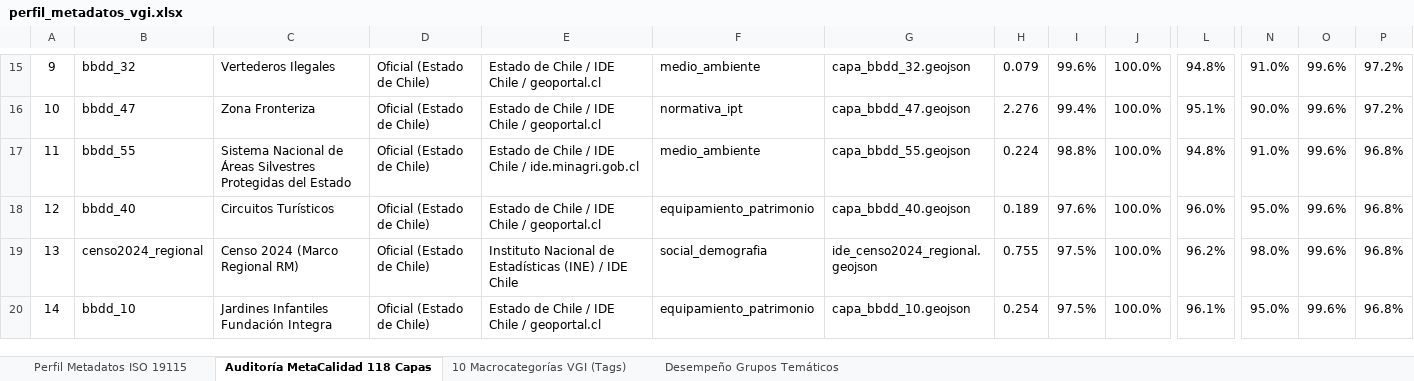
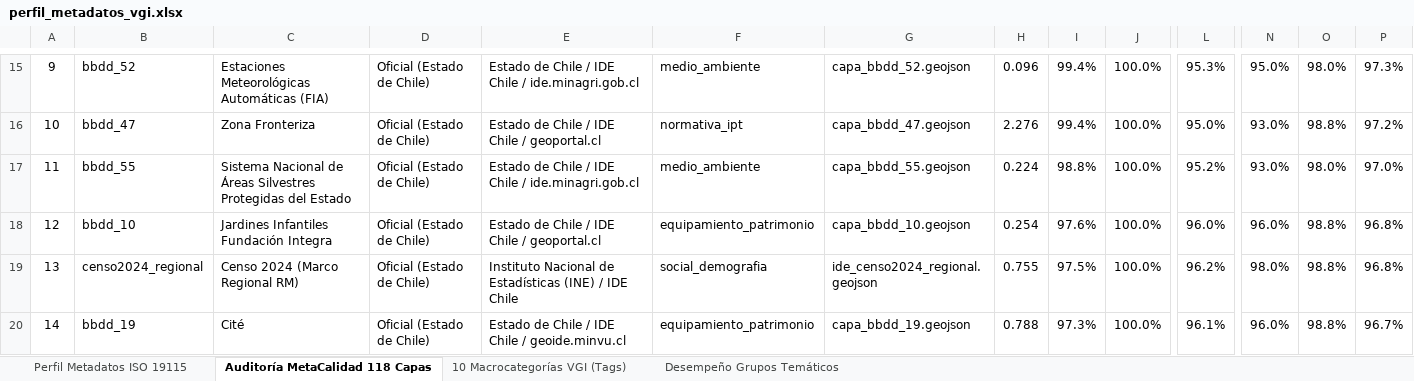
Before and after one commit to GEOJOTA/atlas_vgi_territorial, an Excel workbook: docs/perfil_metadatos_vgi.xlsx, sheet Auditoría MetaCalidad 118 Capas, drawn as a sheet; only a part is shown, gaps mark what is left out; values as stored, in another font and other column widths than the file's, no borders; the diff covers the shown part only; the diff names each change by its address in the sheet, - before the commit and + after, or states it on an @@ line.

Commit message:
feat(datos): integrar boton y paquete de descarga completa de la base de datos en zip con extractos geofabrik, capas oficiales y catalogos

```diff
--- a/docs/perfil_metadatos_vgi.xlsx (sheet Auditoría MetaCalidad 118 Capas)
+++ b/docs/perfil_metadatos_vgi.xlsx (sheet Auditoría MetaCalidad 118 Capas)
-B15: bbdd_32
+B15: bbdd_52
-C15: Vertederos Ilegales
+C15: Estaciones Meteorológicas Automáticas (FIA)
-E15: Estado de Chile / IDE Chile / geoportal.cl
+E15: Estado de Chile / IDE Chile / ide.minagri.gob.cl
-G15: capa_bbdd_32.geojson
+G15: capa_bbdd_52.geojson
-H15: 0.079
+H15: 0.096
-I15: 99.6%
+I15: 99.4%
-L15: 94.8%
+L15: 95.3%
-N15: 91.0%
+N15: 95.0%
-O15: 99.6%
+O15: 98.0%
-P15: 97.2%
+P15: 97.3%
-L16: 95.1%
+L16: 95.0%
-N16: 90.0%
+N16: 93.0%
-O16: 99.6%
+O16: 98.8%
-L17: 94.8%
+L17: 95.2%
-N17: 91.0%
+N17: 93.0%
-O17: 99.6%
+O17: 98.0%
-P17: 96.8%
+P17: 97.0%
-B18: bbdd_40
+B18: bbdd_10
-C18: Circuitos Turísticos
+C18: Jardines Infantiles Fundación Integra
-G18: capa_bbdd_40.geojson
+G18: capa_bbdd_10.geojson
-H18: 0.189
+H18: 0.254
-N18: 95.0%
+N18: 96.0%
-O18:O20: 99.6%
+O18:O20: 98.8%
-B20: bbdd_10
+B20: bbdd_19
-C20: Jardines Infantiles Fundación Integra
+C20: Cité
-E20: Estado de Chile / IDE Chile / geoportal.cl
+E20: Estado de Chile / IDE Chile / geoide.minvu.cl
-G20: capa_bbdd_10.geojson
+G20: capa_bbdd_19.geojson
-H20: 0.254
+H20: 0.788
-I20: 97.5%
+I20: 97.3%
-N20: 95.0%
+N20: 96.0%
-P20: 96.8%
+P20: 96.7%
```
Also changed, not shown: 1098 edited cells elsewhere in this sheet, sheet Desempeño Grupos Temáticos, sheet 10 Macrocategorías VGI (Tags), src/docs/perfil_metadatos_vgi.xlsx, 15 other files.
